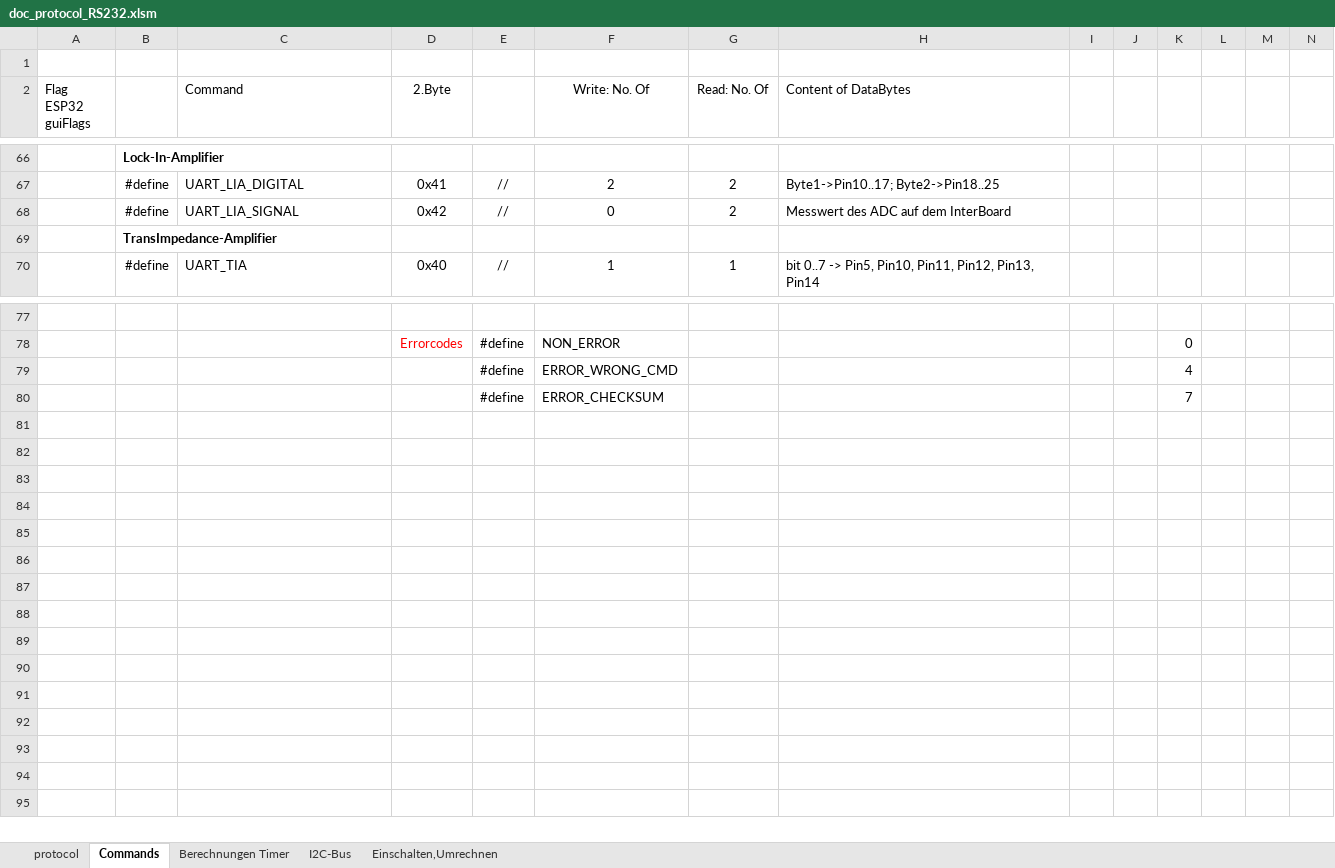
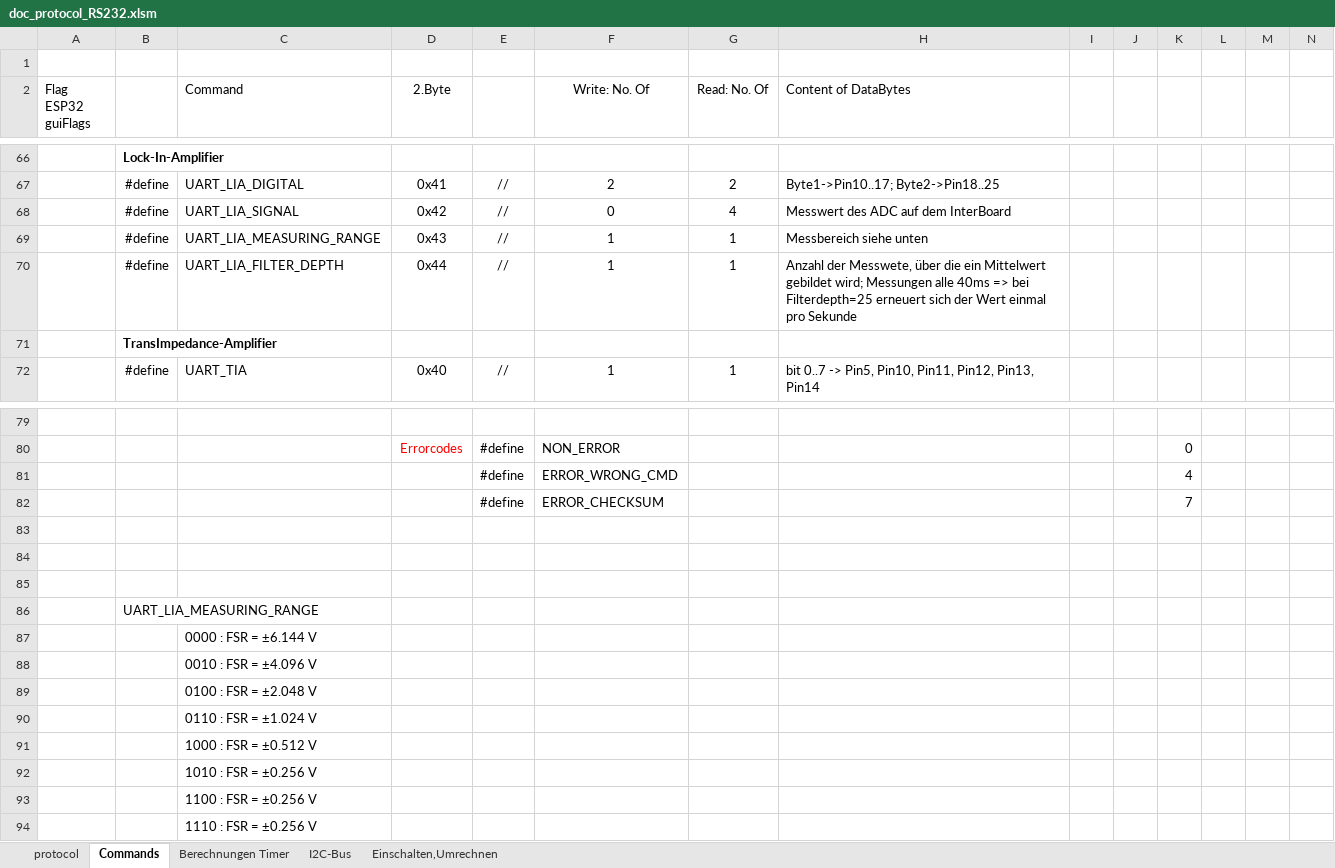
Before and after one commit to ThomasFiller/Rambo2_FW_ESP32, an Excel workbook: doc_protocol_RS232.xlsm, sheet Commands, drawn as a sheet; only a part is shown, gaps mark what is left out; values as stored, in another font and other column widths than the file's, no borders; rows hold the shown columns only; the diff names each change by its address in the sheet, - before the commit and + after, or states it on an @@ line.

Commit message:
Filtertiefe und Messbereich für LIA ergänzt

```diff
--- a/doc_protocol_RS232.xlsm (sheet Commands)
+++ b/doc_protocol_RS232.xlsm (sheet Commands)
-G68 (Read: No. Of): 2
+G68 (Read: No. Of): 4
+row 69:  | #define | UART_LIA_MEASURING_RANGE | 0x43 | // | 1 | 1 | Messbereich siehe unten
+row 70:  | #define | UART_LIA_FILTER_DEPTH | 0x44 | // | 1 | 1 | Anzahl der Messwete, über die ein Mittelwert gebildet wird; Messungen alle 40ms => bei Filterdepth=25 erneuert sich der Wert einmal pro Sekunde
+row 83: (empty)
+row 84: (empty)
+row 85: (empty)
+row 86:  | UART_LIA_MEASURING_RANGE
+row 87:  |  | 0000 : FSR = ±6.144 V
+row 88:  |  | 0010 : FSR = ±4.096 V
+row 89:  |  | 0100 : FSR = ±2.048 V
+row 90:  |  | 0110 : FSR = ±1.024 V
+row 91:  |  | 1000 : FSR = ±0.512 V
+row 92:  |  | 1010 : FSR = ±0.256 V
+row 93:  |  | 1100 : FSR = ±0.256 V
+row 94:  |  | 1110 : FSR = ±0.256 V
```
Also changed, not shown: 6 other files.
